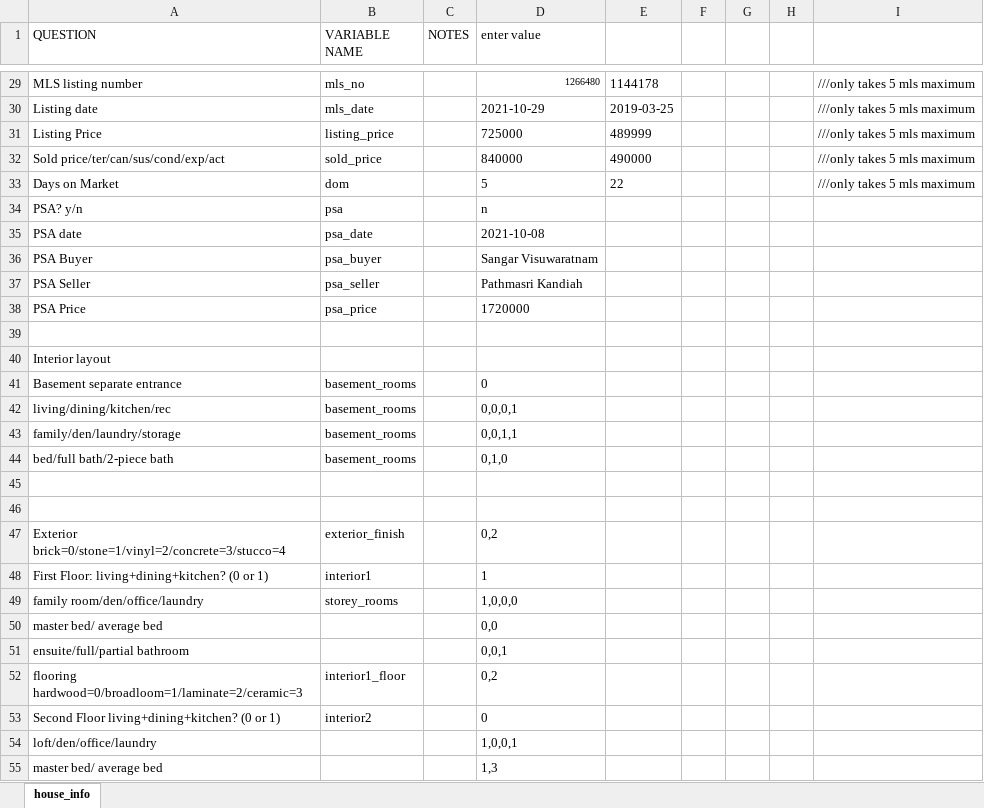
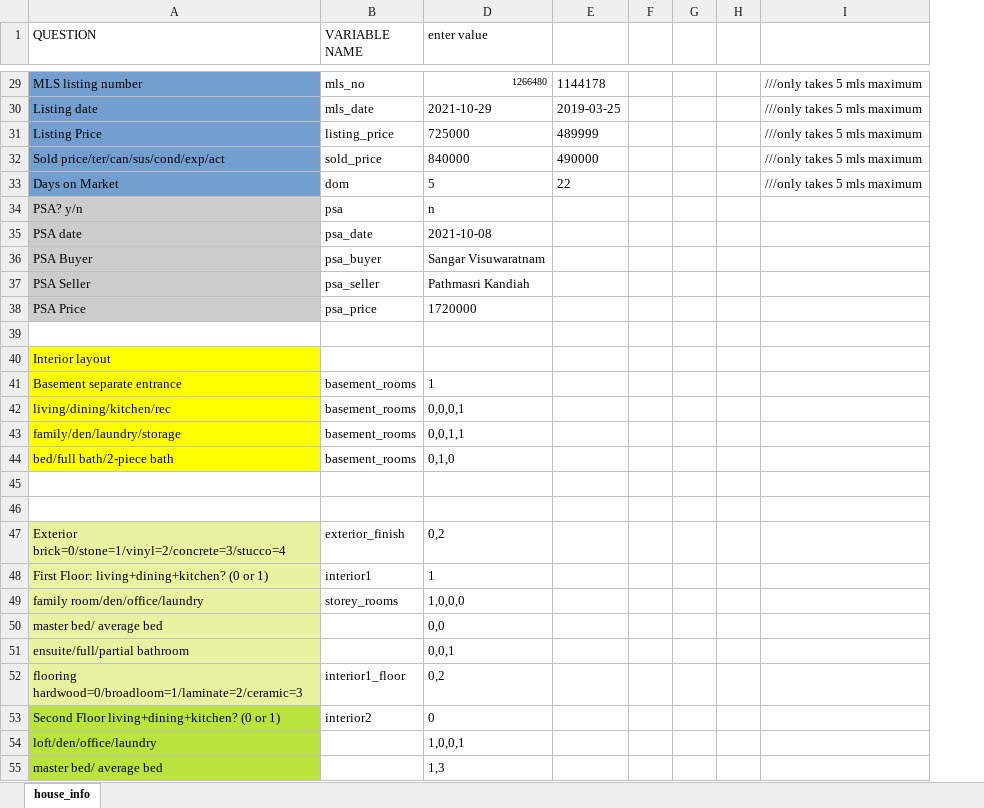
Before and after one commit to matthewyeung35/Appraisal-automation, an Excel workbook: house_info.xlsx, sheet house_info, drawn as a sheet; only a part is shown, gaps mark what is left out; values as stored, in another font and other column widths than the file's, no borders; removed rows and columns are numbered as before the commit, all else as after; the diff covers the shown part only; the diff names each change by its address in the sheet, - before the commit and + after, or states it on an @@ line.

Commit message:
added auto fill table

```diff
--- a/house_info.xlsx (sheet house_info)
+++ b/house_info.xlsx (sheet house_info)
@@ column C (NOTES) hidden, empty @@
-A29:A33 fill: none
+A29:A33 fill: #729FCF
-A34:A38 fill: none
+A34:A38 fill: #CCCCCC
-A40:A44 fill: none
+A40:A44 fill: #FFFF00
-D41 (enter value): 0
+D41 (enter value): 1
-A47:A52 fill: none
+A47:A52 fill: #E8F2A1
-A53:A55 fill: none
+A53:A55 fill: #BBE33D
```
Also changed, not shown: 1 added row, 1 removed row, 4 edited cells and cell formats elsewhere in this sheet, 4 other files.
